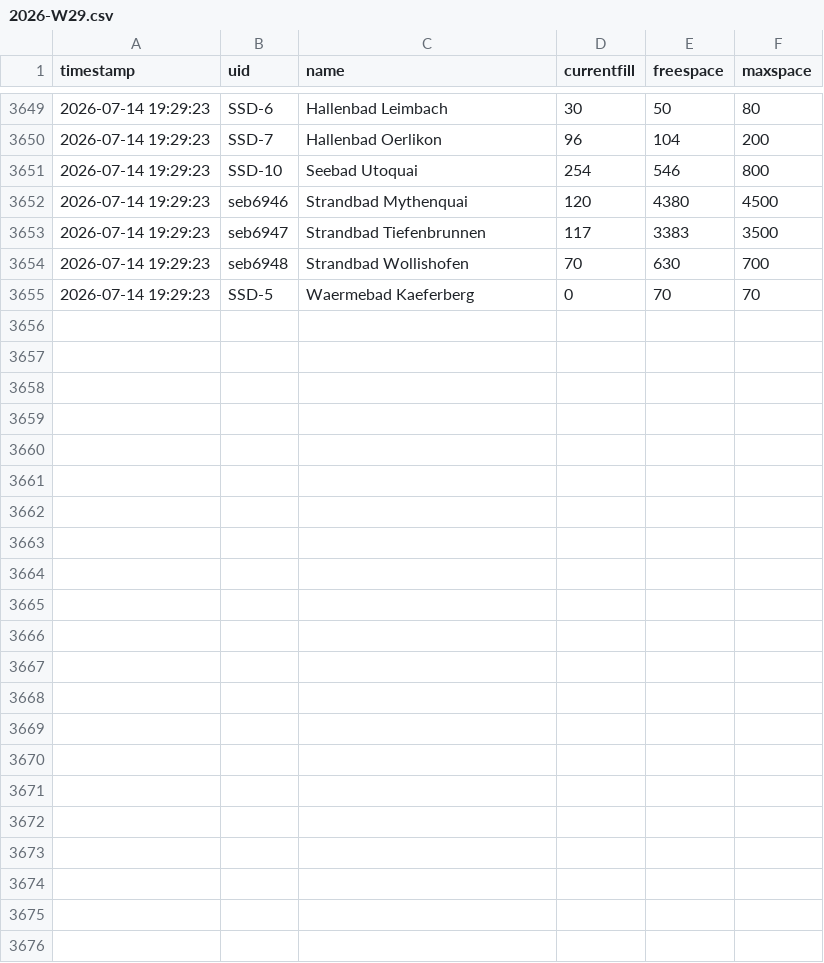
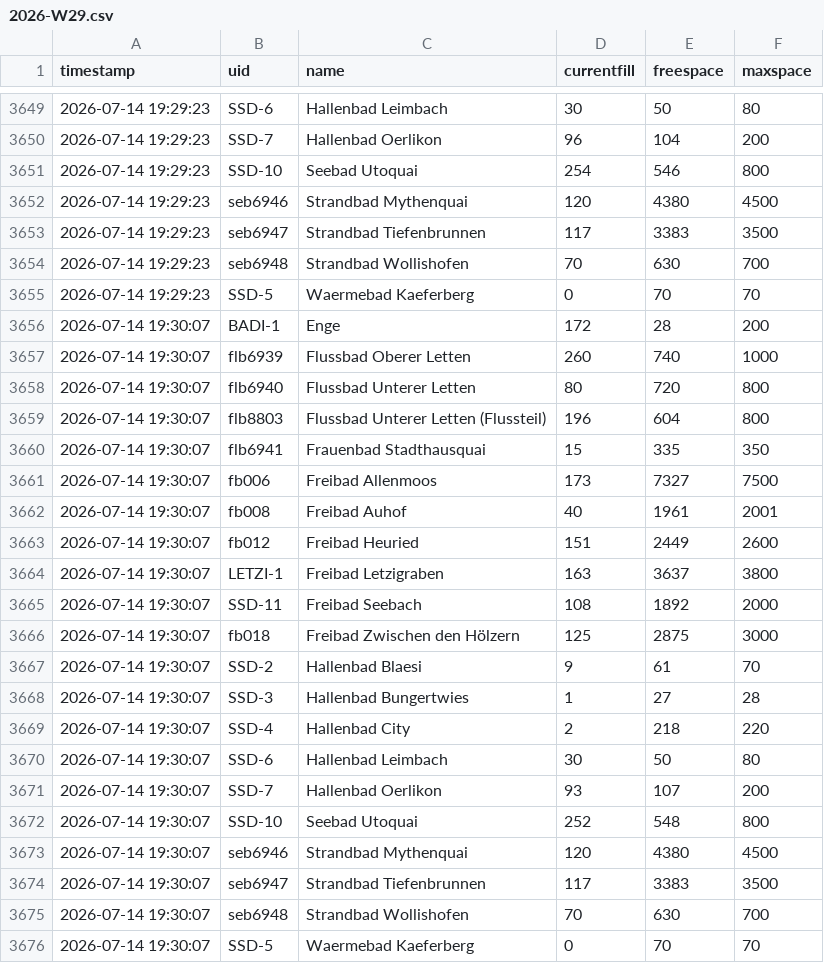
Before and after one commit to nadiwe/badi-collector, a CSV file: data/besucher/2026-W29.csv, drawn as a sheet; only a part is shown, gaps mark what is left out.

```diff
--- a/data/besucher/2026-W29.csv
+++ b/data/besucher/2026-W29.csv
@@ -3655 +3655,22 @@ timestamp,uid,name,currentfill,freespace,maxspace
 2026-07-14 19:29:23,SSD-5,Waermebad Kaeferberg,0,70,70
+2026-07-14 19:30:07,BADI-1,Enge,172,28,200
+2026-07-14 19:30:07,flb6939,Flussbad Oberer Letten,260,740,1000
+2026-07-14 19:30:07,flb6940,Flussbad Unterer Letten,80,720,800
+2026-07-14 19:30:07,flb8803,Flussbad Unterer Letten (Flussteil),196,604,800
+2026-07-14 19:30:07,flb6941,Frauenbad Stadthausquai,15,335,350
+2026-07-14 19:30:07,fb006,Freibad Allenmoos,173,7327,7500
+2026-07-14 19:30:07,fb008,Freibad Auhof,40,1961,2001
+2026-07-14 19:30:07,fb012,Freibad Heuried,151,2449,2600
+2026-07-14 19:30:07,LETZI-1,Freibad Letzigraben,163,3637,3800
+2026-07-14 19:30:07,SSD-11,Freibad Seebach,108,1892,2000
+2026-07-14 19:30:07,fb018,Freibad Zwischen den Hölzern,125,2875,3000
+2026-07-14 19:30:07,SSD-2,Hallenbad Blaesi,9,61,70
+2026-07-14 19:30:07,SSD-3,Hallenbad Bungertwies,1,27,28
+2026-07-14 19:30:07,SSD-4,Hallenbad City,2,218,220
+2026-07-14 19:30:07,SSD-6,Hallenbad Leimbach,30,50,80
+2026-07-14 19:30:07,SSD-7,Hallenbad Oerlikon,93,107,200
+2026-07-14 19:30:07,SSD-10,Seebad Utoquai,252,548,800
+2026-07-14 19:30:07,seb6946,Strandbad Mythenquai,120,4380,4500
+2026-07-14 19:30:07,seb6947,Strandbad Tiefenbrunnen,117,3383,3500
+2026-07-14 19:30:07,seb6948,Strandbad Wollishofen,70,630,700
+2026-07-14 19:30:07,SSD-5,Waermebad Kaeferberg,0,70,70
```
Also changed, not shown: data/temperaturen/2026-W29.csv, 2 other files.
